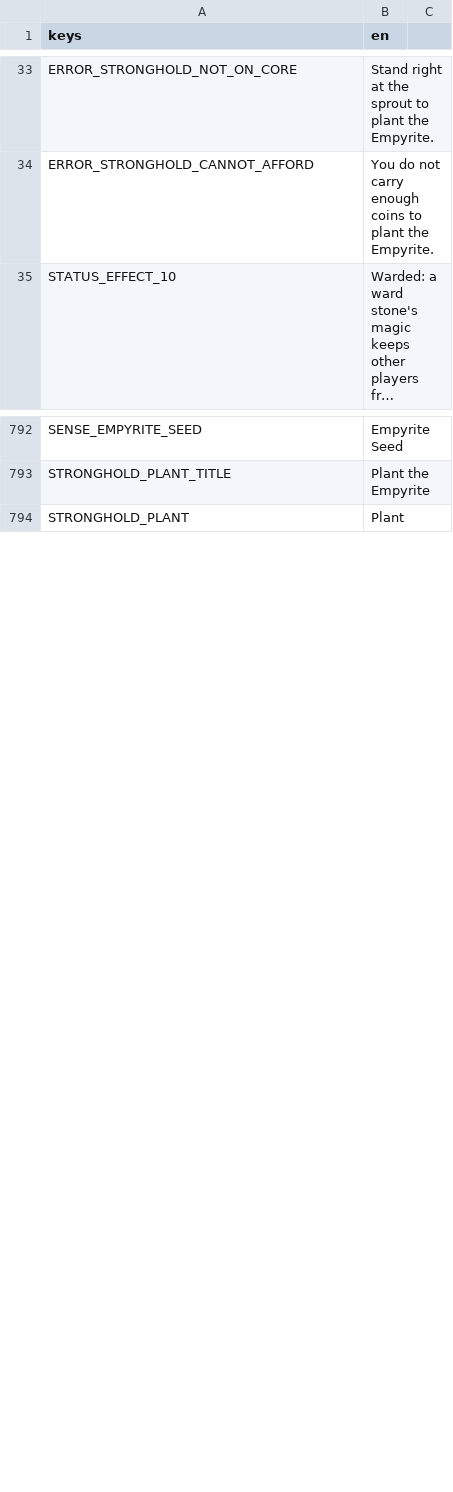
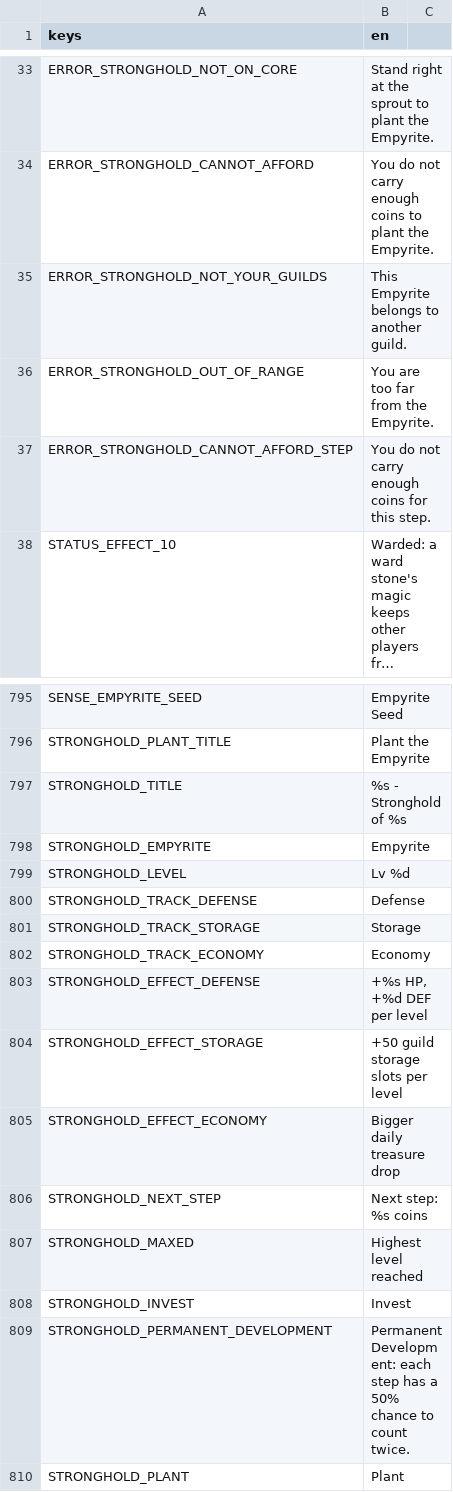
Before and after one commit to tfelix/bestia-behemoth, a CSV file: bestia-client/src/Localization/general.csv, drawn as a sheet; only a part is shown, gaps mark what is left out; long unchanged cells end in …; the diff names each change by its address in the sheet, - before the commit and + after, or states it on an @@ line.

```diff
--- a/bestia-client/src/Localization/general.csv
+++ b/bestia-client/src/Localization/general.csv
+row 35: ERROR_STRONGHOLD_NOT_YOUR_GUILDS | This Empyrite belongs to another guild.
+row 36: ERROR_STRONGHOLD_OUT_OF_RANGE | You are too far from the Empyrite.
+row 37: ERROR_STRONGHOLD_CANNOT_AFFORD_STEP | You do not carry enough coins for this step.
+row 797: STRONGHOLD_TITLE | %s - Stronghold of %s
+row 798: STRONGHOLD_EMPYRITE | Empyrite
+row 799: STRONGHOLD_LEVEL | Lv %d
+row 800: STRONGHOLD_TRACK_DEFENSE | Defense
+row 801: STRONGHOLD_TRACK_STORAGE | Storage
+row 802: STRONGHOLD_TRACK_ECONOMY | Economy
+row 803: STRONGHOLD_EFFECT_DEFENSE | +%s HP, +%d DEF per level
+row 804: STRONGHOLD_EFFECT_STORAGE | +50 guild storage slots per level
+row 805: STRONGHOLD_EFFECT_ECONOMY | Bigger daily treasure drop
+row 806: STRONGHOLD_NEXT_STEP | Next step: %s coins
+row 807: STRONGHOLD_MAXED | Highest level reached
+row 808: STRONGHOLD_INVEST | Invest
+row 809: STRONGHOLD_PERMANENT_DEVELOPMENT | Permanent Development: each step has a 50% chance to count twice.
```
Also changed, not shown: 28 other files.
